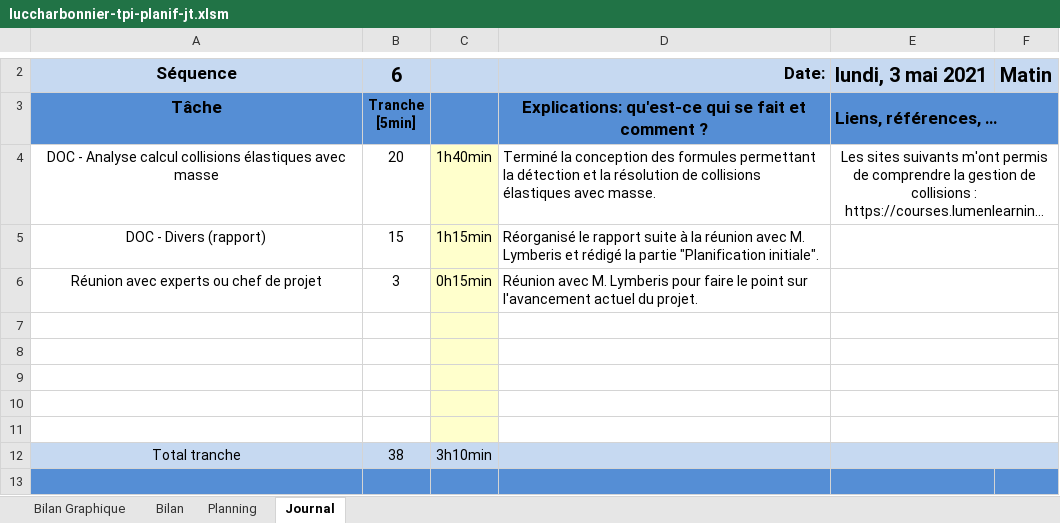
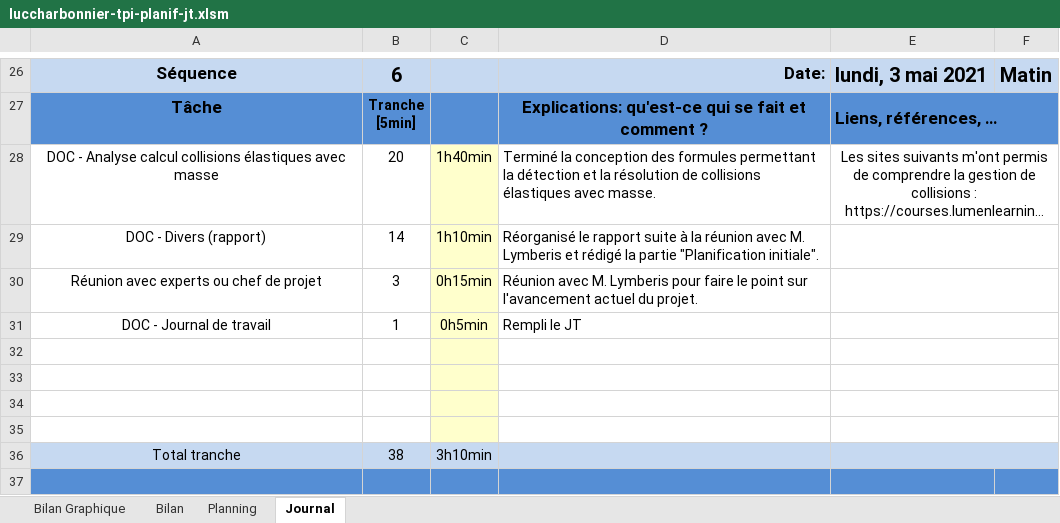
Before and after one commit to Raynobrak/tpi-physical-event-simulation, an Excel workbook: documentation/luccharbonnier-tpi-planif-jt.xlsm, sheet Journal, drawn as a sheet; only a part is shown, gaps mark what is left out; long unchanged cells end in …; values as stored, in another font and other column widths than the file's, no borders; charts and pictures and conditional formats not drawn; 1 other sheet too large or unreadable and not compared; addresses are those after the commit; the diff covers the shown part only; the diff names each change by its address in the sheet, - before the commit and + after, or states it on an @@ line.

```diff
--- a/documentation/luccharbonnier-tpi-planif-jt.xlsm (sheet Journal)
+++ b/documentation/luccharbonnier-tpi-planif-jt.xlsm (sheet Journal)
-B29: 15
+B29: 14
-C29: 1h15min
+C29: 1h10min
-row 31: (empty)
+row 31: DOC - Journal de travail | 1 | 0h5min | Rempli le JT
```
Also changed, not shown: 24 added rows elsewhere in this sheet, formulas that keep their value, charts or pictures, 1 other file.
